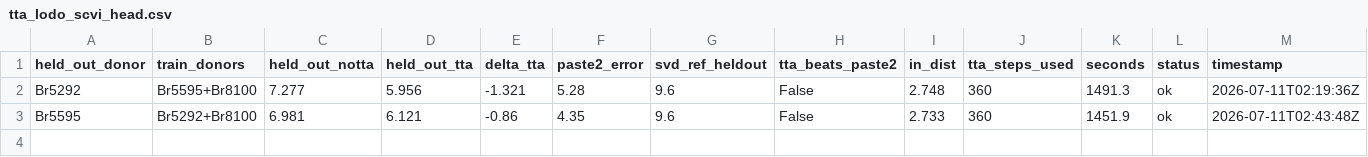
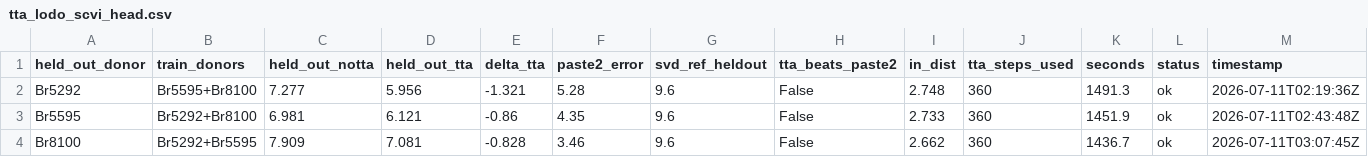
Before and after one commit to Senekw/sutura-genomics, a CSV file: research/results/tta_lodo_scvi_head.csv, drawn as a sheet; only a part is shown; rows hold the shown columns only; the diff names each change by its address in the sheet, - before the commit and + after, or states it on an @@ line.

```diff
--- a/research/results/tta_lodo_scvi_head.csv
+++ b/research/results/tta_lodo_scvi_head.csv
+row 4: Br8100 | Br5292+Br5595 | 7.909 | 7.081 | -0.828 | 3.46 | 9.6 | False | 2.662 | 360 | 1436.7 | ok | 2026-07-11T03:07:45Z
```
Also changed, not shown: 3 other files.
